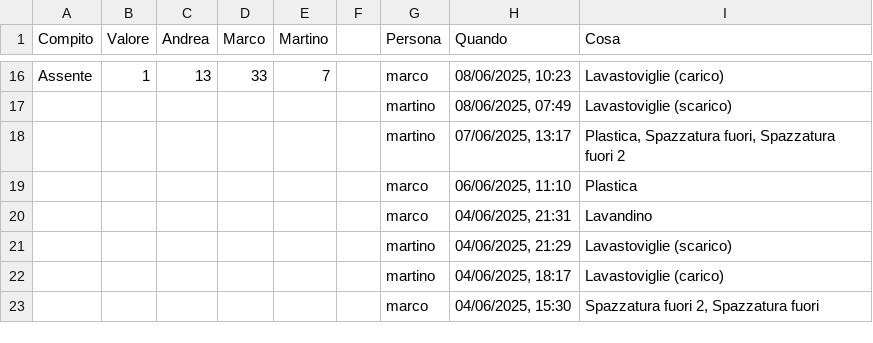
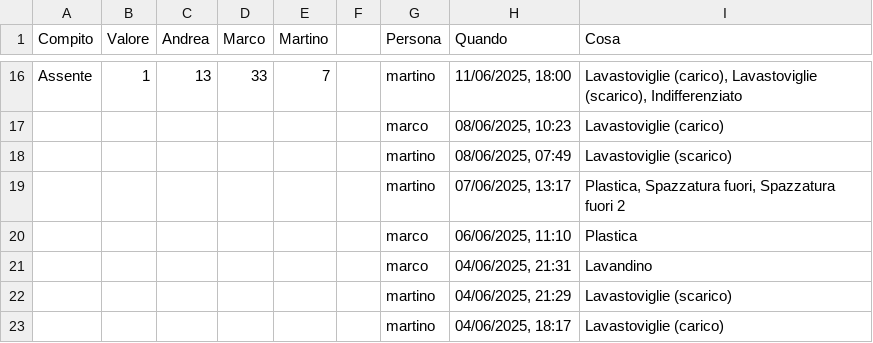
Before and after one commit to BertrandPouget/v0-litpi, a CSV file: data/chores.csv, drawn as a sheet; only a part is shown, gaps mark what is left out; the shorter side is filled out with more unchanged rows; the diff covers the shown part only; the diff names each change by its address in the sheet, - before the commit and + after, or states it on an @@ line.

Commit message:
Update chores for marco

```diff
--- a/data/chores.csv
+++ b/data/chores.csv
-G16 (Persona): marco
+G16 (Persona): martino
-H16 (Quando): 08/06/2025, 10:23
+H16 (Quando): 11/06/2025, 18:00
-I16 (Cosa): Lavastoviglie (carico)
+I16 (Cosa): Lavastoviglie (carico), Lavastoviglie (scarico), Indifferenziato
+row 17:  |  |  |  |  |  | marco | 08/06/2025, 10:23 | Lavastoviglie (carico)
```
Also changed, not shown: 32 edited cells elsewhere in this file.
